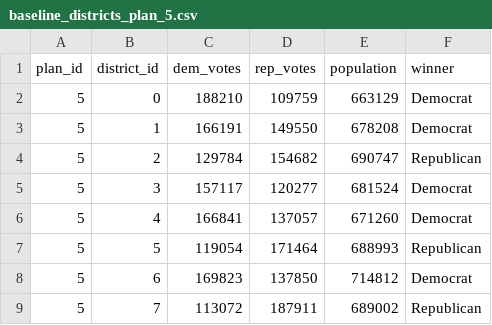
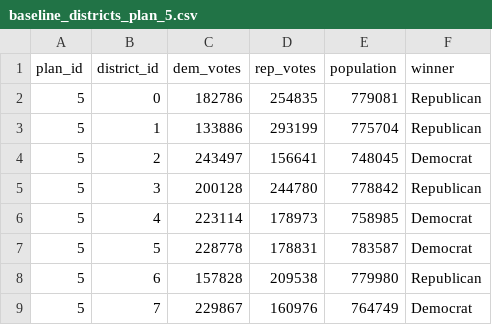
Before and after one commit to Vkartik-3/FRA_final, a CSV file: fra_pipeline/outputs/baseline_districts_plan_5.csv, drawn as a sheet; only a part is shown; the diff covers the shown part only.

```diff
--- a/fra_pipeline/outputs/baseline_districts_plan_5.csv
+++ b/fra_pipeline/outputs/baseline_districts_plan_5.csv
@@ -1,9 +1,9 @@
 plan_id,district_id,dem_votes,rep_votes,population,winner
-5,0,188210,109759,663129,Democrat
-5,1,166191,149550,678208,Democrat
-5,2,129784,154682,690747,Republican
-5,3,157117,120277,681524,Democrat
-5,4,166841,137057,671260,Democrat
-5,5,119054,171464,688993,Republican
-5,6,169823,137850,714812,Democrat
-5,7,113072,187911,689002,Republican
+5,0,182786,254835,779081,Republican
+5,1,133886,293199,775704,Republican
+5,2,243497,156641,748045,Democrat
+5,3,200128,244780,778842,Republican
+5,4,223114,178973,758985,Democrat
+5,5,228778,178831,783587,Democrat
+5,6,157828,209538,779980,Republican
+5,7,229867,160976,764749,Democrat
```
Also changed, not shown: 22 edited cells elsewhere in this file, fra_pipeline/outputs/baseline_districts_plan_1.csv, fra_pipeline/outputs/baseline_districts_plan_2.csv, 22 other files.
